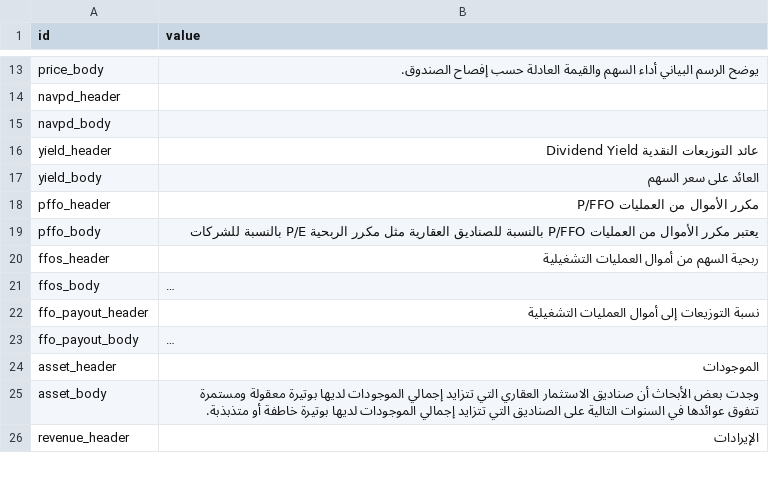
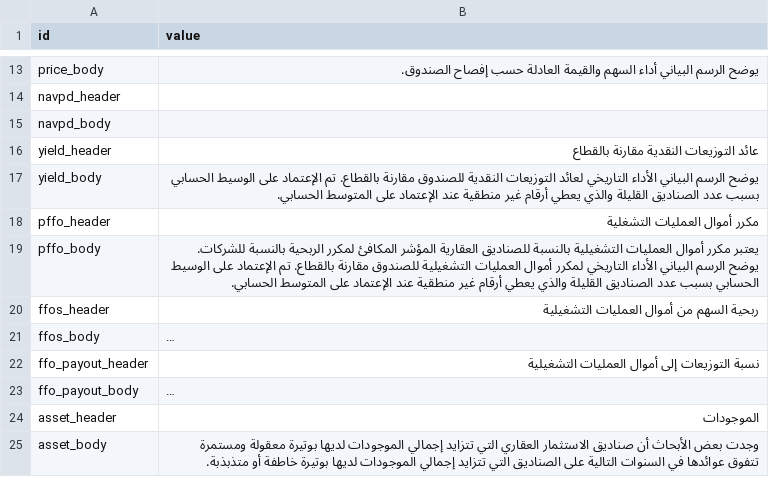
Before and after one commit to thruway22/cuddly-fiesta, a CSV file: data/texts.csv, drawn as a sheet; only a part is shown, gaps mark what is left out; the shorter side is filled out with more unchanged rows; long unchanged cells end in ….

Commit message:
Add files via upload

```diff
--- a/data/texts.csv
+++ b/data/texts.csv
@@ -15,6 +15,6 @@ navpd_header,
 navpd_body,
-yield_header,عائد التوزيعات النقدية Dividend Yield
-yield_body,العائد على سعر السهم
-pffo_header,مكرر الأموال من العمليات P/FFO
-pffo_body,يعتبر مكرر الأموال من العمليات P/FFO بالنسبة للصناديق العقارية مثل مكرر الربحية P/E بالنسبة للشركات
+yield_header,عائد التوزيعات النقدية مقارنة بالقطاع
+yield_body,يوضح الرسم البياني الأداء التاريخي لعائد التوزيعات النقدية للصندوق مقارنة بالقطاع. تم الإعتماد على الوسيط الحسابي بسبب عدد الصناديق القليلة والذي يعطي أرقام غير منطقية عند الإعتماد على المتوسط الحسابي.
+pffo_header,مكرر أموال العمليات التشغلية
+pffo_body,يعتبر مكرر أموال العمليات التشغيلية بالنسبة للصناديق العقارية المؤشر المكافئ لمكرر الربحية بالنسبة للشركات. يوضح الرسم البياني الأداء التاريخي لمكرر أموال العمليات التشغيلية للصندوق مقارنة بالقطاع. تم الإعتماد على الوسيط الحسابي بسبب عدد الصناديق القليلة والذي يعطي أرقام غير منطقية عند الإعتماد على المتوسط الحسابي.
 ffos_header,ربحية السهم من أموال العمليات التشغيلية
```
